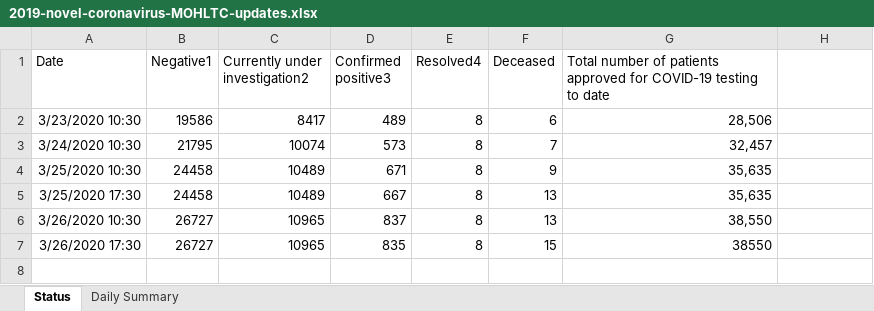
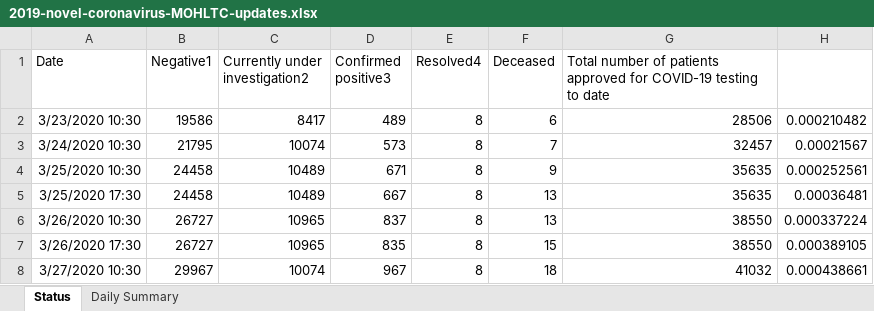
Before and after one commit to mylesmharrison/covid-ontario, an Excel workbook: excel/2019-novel-coronavirus-MOHLTC-updates.xlsx, sheet Status, drawn as a sheet; values as stored, in another font and other column widths than the file's, no borders; the diff names each change by its address in the sheet, - before the commit and + after, or states it on an @@ line.

Commit message:
excel update 2020-03-27 10:30

```diff
--- a/excel/2019-novel-coronavirus-MOHLTC-updates.xlsx (sheet Status)
+++ b/excel/2019-novel-coronavirus-MOHLTC-updates.xlsx (sheet Status)
-G2: 28,506
+G2: 28506
-H2: (empty)
+H2: 0.000210482
-G3: 32,457
+G3: 32457
-H3: (empty)
+H3: 0.00021567
-G4:G5: 35,635
+G4:G5: 35635
-H4: (empty)
+H4: 0.000252561
-H5: (empty)
+H5: 0.00036481
-G6: 38,550
+G6: 38550
-H6: (empty)
+H6: 0.000337224
-H7: (empty)
+H7: 0.000389105
+row 8: 3/27/2020 10:30 | 29967 | 10074 | 967 | 8 | 18 | 41032 | 0.000438661
```
